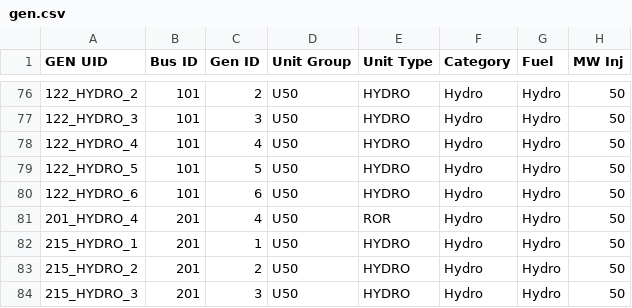
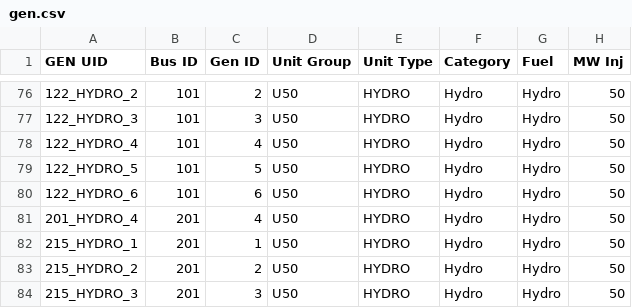
Before and after one commit to sourabhdalvi/RTS-GMLC, a CSV file: RTS_Data/SourceData/gen.csv, drawn as a sheet; only a part is shown, gaps mark what is left out; the diff names each change by its address in the sheet, - before the commit and + after, or states it on an @@ line.

Commit message:
removing ROR device

```diff
--- a/RTS_Data/SourceData/gen.csv
+++ b/RTS_Data/SourceData/gen.csv
-E81 (Unit Type): ROR
+E81 (Unit Type): HYDRO
```
